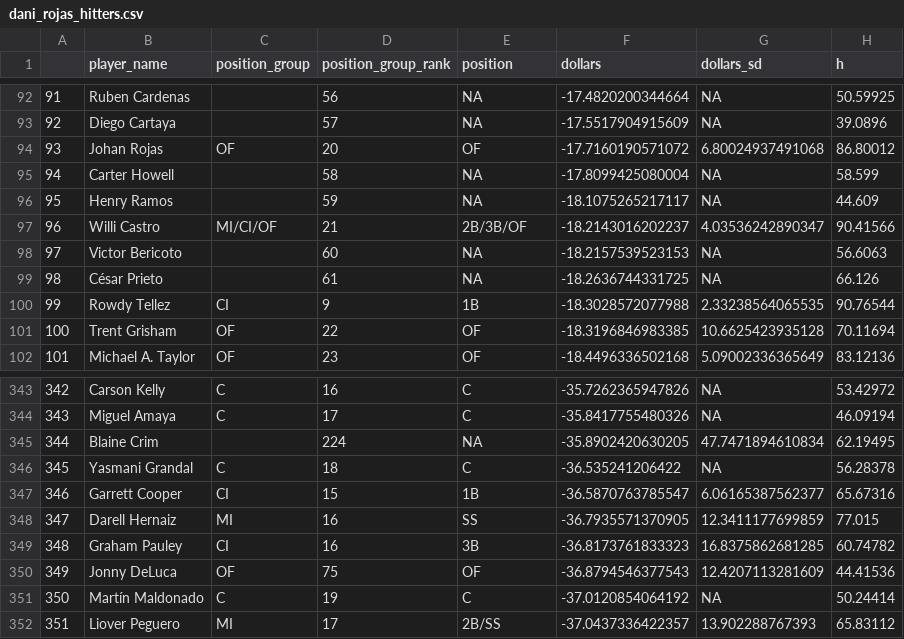
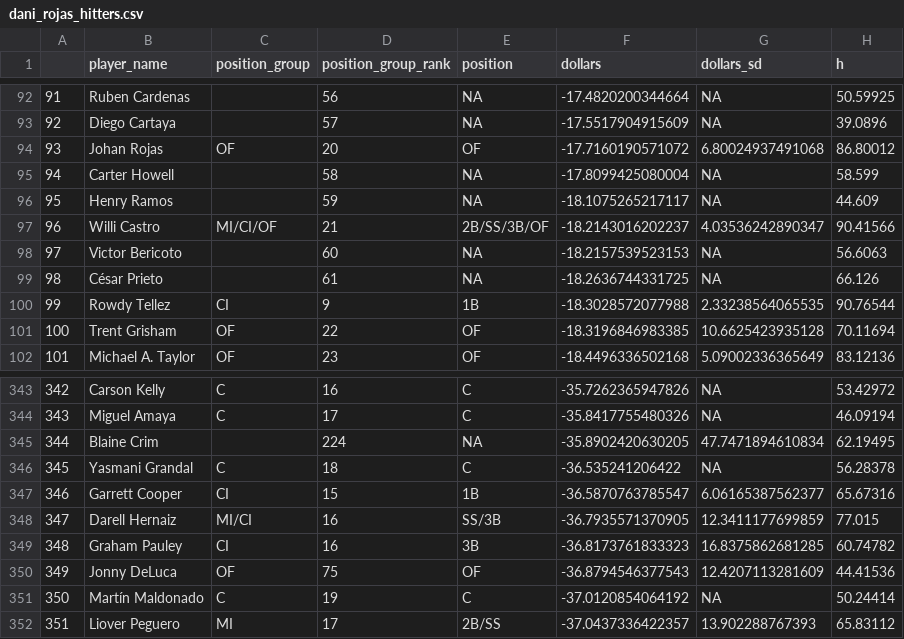
Before and after one commit to bdidds2/Betting, a CSV file: ottoneu/dani_rojas_hitters.csv, drawn as a sheet; only a part is shown, gaps mark what is left out; the diff names each change by its address in the sheet, - before the commit and + after, or states it on an @@ line.

```diff
--- a/ottoneu/dani_rojas_hitters.csv
+++ b/ottoneu/dani_rojas_hitters.csv
-E97 (position): 2B/3B/OF
+E97 (position): 2B/SS/3B/OF
-C348 (position_group): MI
+C348 (position_group): MI/CI
-E348 (position): SS
+E348 (position): SS/3B
```
Also changed, not shown: ottoneu/all_hitters.csv, ottoneu/bum_bum_pitchers.csv, 4 other files.
